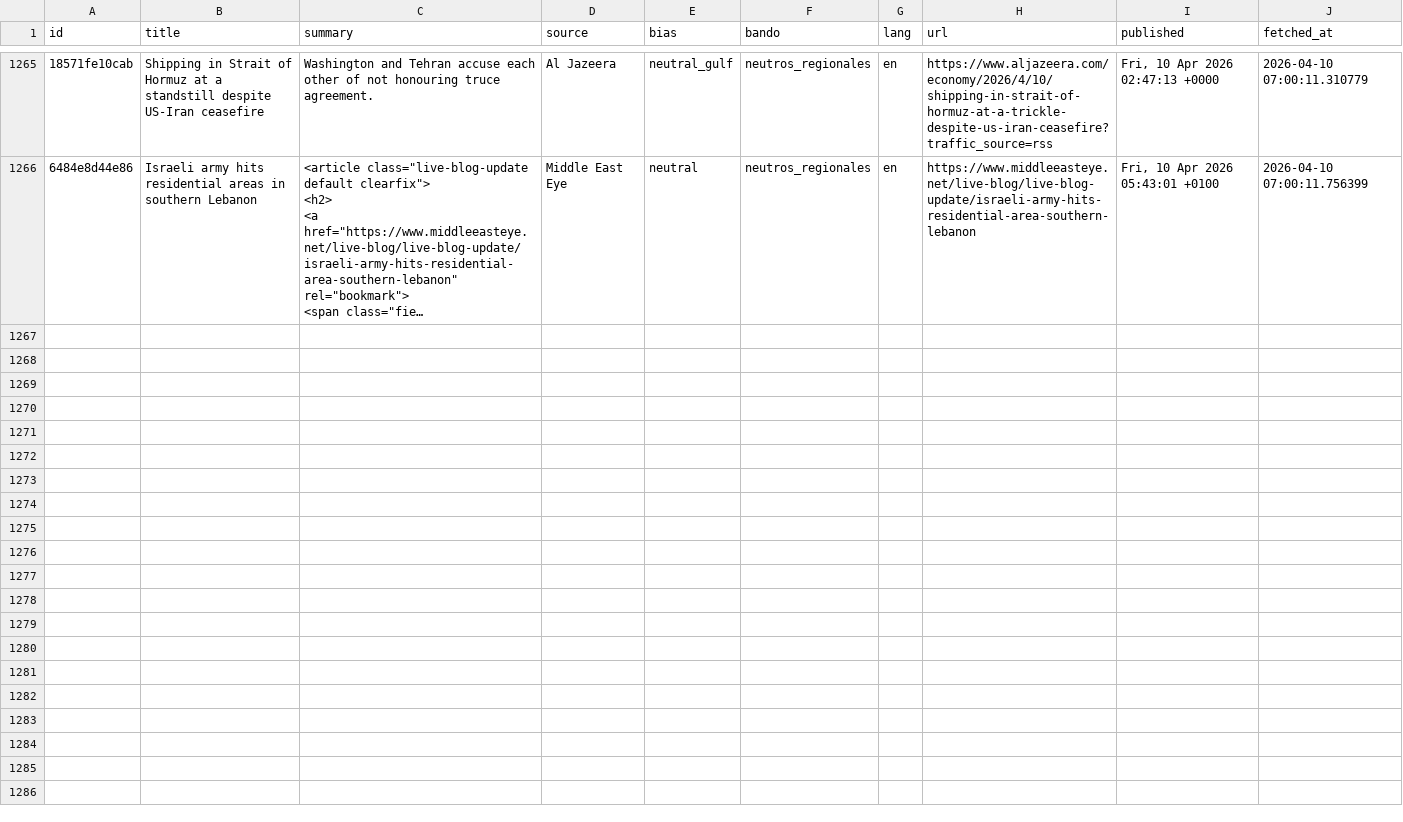
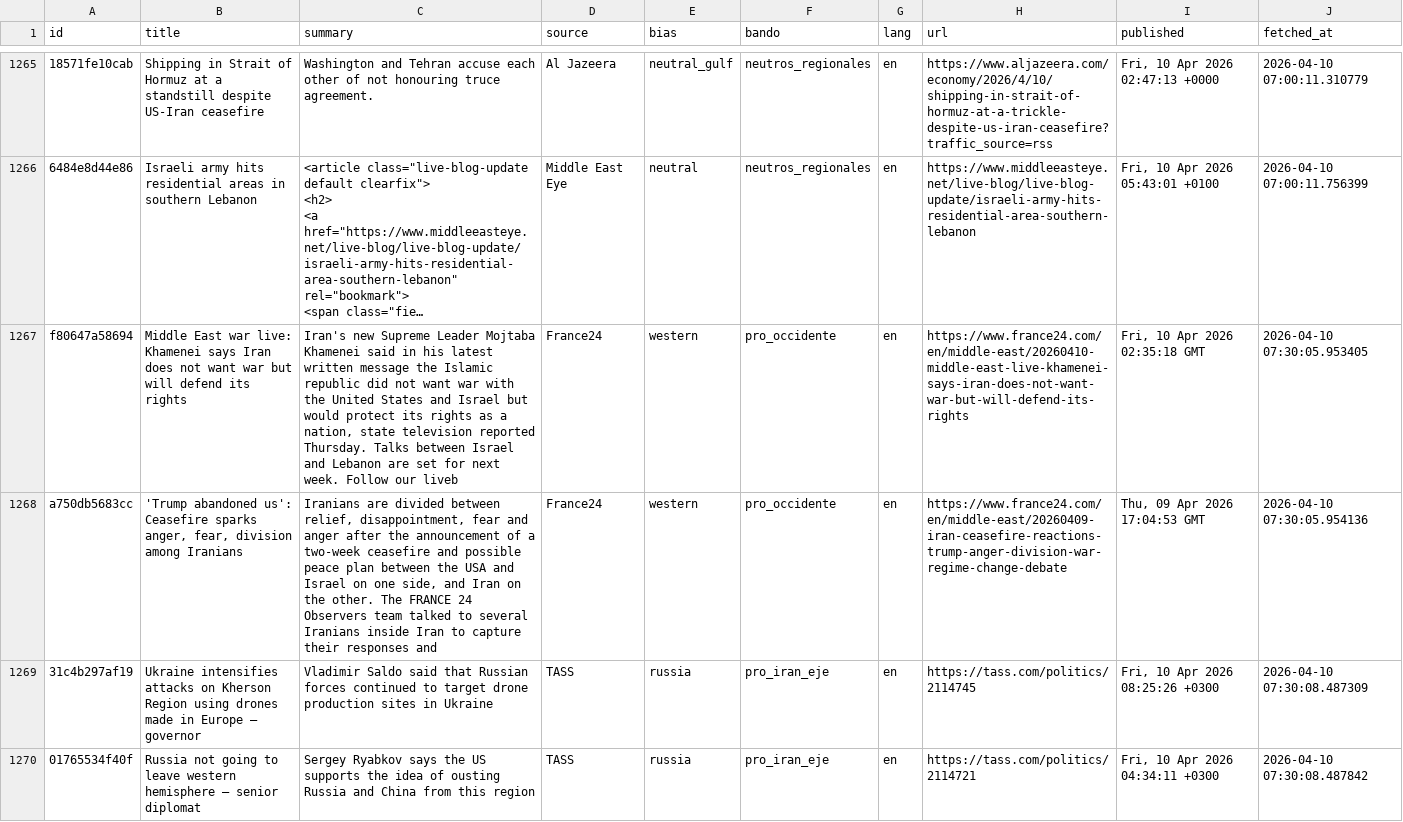
Before and after one commit to mcasrom/iran-osint-monitor, a CSV file: data/processed/iran_news.csv, drawn as a sheet; only a part is shown, gaps mark what is left out; long unchanged cells end in …; the diff covers the shown part only; the diff names each change by its address in the sheet, - before the commit and + after, or states it on an @@ line.

```diff
--- a/data/processed/iran_news.csv
+++ b/data/processed/iran_news.csv
+row 1267: f80647a58694 | Middle East war live: Khamenei says Iran does not want war but will defend its rights | Iran's new Supreme Leader Mojtaba Khamenei said in his latest written message the Islamic republic did not want war with the United States and Israel but would protect its rights as a nation, state television reported Thursday. Talks between Israel and Lebanon are set for next week. Follow our liveb | France24 | western | pro_occidente | en | https://www.france24.com/en/middle-east/20260410-middle-east-live-khamenei-says-iran-does-not-want-war-but-will-defend-its-rights | Fri, 10 Apr 2026 02:35:18 GMT | 2026-04-10 07:30:05.953405
+row 1268: a750db5683cc | 'Trump abandoned us': Ceasefire sparks anger, fear, division among Iranians | Iranians are divided between relief, disappointment, fear and anger after the announcement of a two-week ceasefire and possible peace plan between the USA and Israel on one side, and Iran on the other. The FRANCE 24 Observers team talked to several Iranians inside Iran to capture their responses and | France24 | western | pro_occidente | en | https://www.france24.com/en/middle-east/20260409-iran-ceasefire-reactions-trump-anger-division-war-regime-change-debate | Thu, 09 Apr 2026 17:04:53 GMT | 2026-04-10 07:30:05.954136
+row 1269: 31c4b297af19 | Ukraine intensifies attacks on Kherson Region using drones made in Europe — governor | Vladimir Saldo said that Russian forces continued to target drone production sites in Ukraine | TASS | russia | pro_iran_eje | en | https://tass.com/politics/2114745 | Fri, 10 Apr 2026 08:25:26 +0300 | 2026-04-10 07:30:08.487309
+row 1270: 01765534f40f | Russia not going to leave western hemisphere — senior diplomat | Sergey Ryabkov says the US supports the idea of ousting Russia and China from this region | TASS | russia | pro_iran_eje | en | https://tass.com/politics/2114721 | Fri, 10 Apr 2026 04:34:11 +0300 | 2026-04-10 07:30:08.487842
```
Also changed, not shown: 3 added rows elsewhere in this file, data/processed/iran_keywords.csv, data/processed/iran_narratives.csv, 8 other files.
